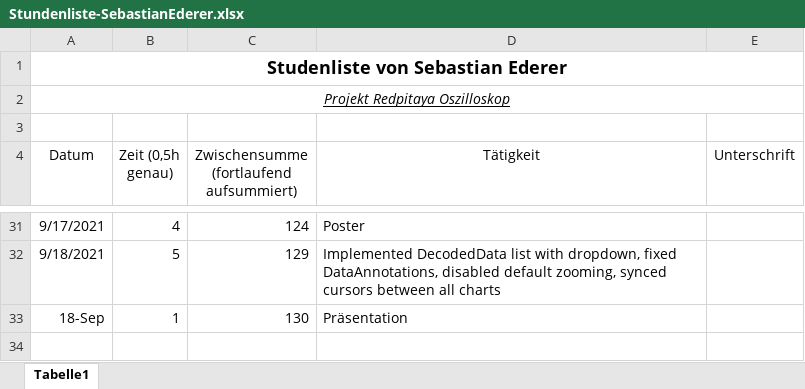
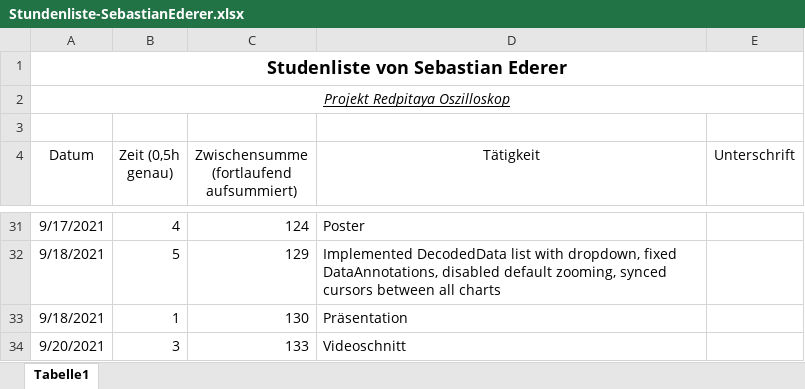
Before and after one commit to cSharpler2946/HSP-RPOSC-Redpitaya-Oszilloskop, an Excel workbook: stundenlisten/Stundenliste-SebastianEderer.xlsx, sheet Tabelle1, drawn as a sheet; only a part is shown, gaps mark what is left out; values as stored, in another font and other column widths than the file's, no borders; the diff names each change by its address in the sheet, - before the commit and + after, or states it on an @@ line.

Commit message:
updated stundenliste

```diff
--- a/stundenlisten/Stundenliste-SebastianEderer.xlsx (sheet Tabelle1)
+++ b/stundenlisten/Stundenliste-SebastianEderer.xlsx (sheet Tabelle1)
-A33 (Datum): 18-Sep
+A33 (Datum): 9/18/2021
+row 34: 9/20/2021 | 3 | 133 | Videoschnitt
```
